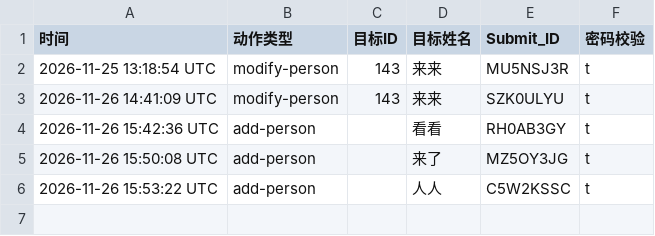
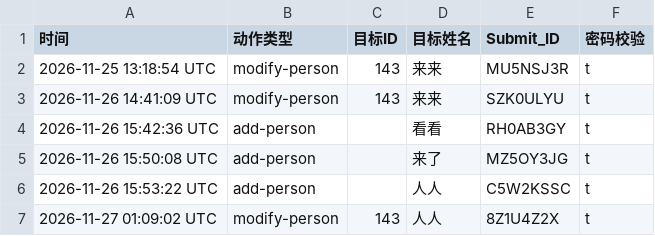
Before and after one commit to Zhang2Chong/jp, a CSV file: log.csv, drawn as a sheet.

Commit message:
log entry 8Z1U4Z2X

```diff
--- a/log.csv
+++ b/log.csv
@@ -6 +6,2 @@
 2026-11-26 15:53:22 UTC,add-person,,人人,C5W2KSSC,t
+2026-11-27 01:09:02 UTC,modify-person,143,人人,8Z1U4Z2X,t
```
